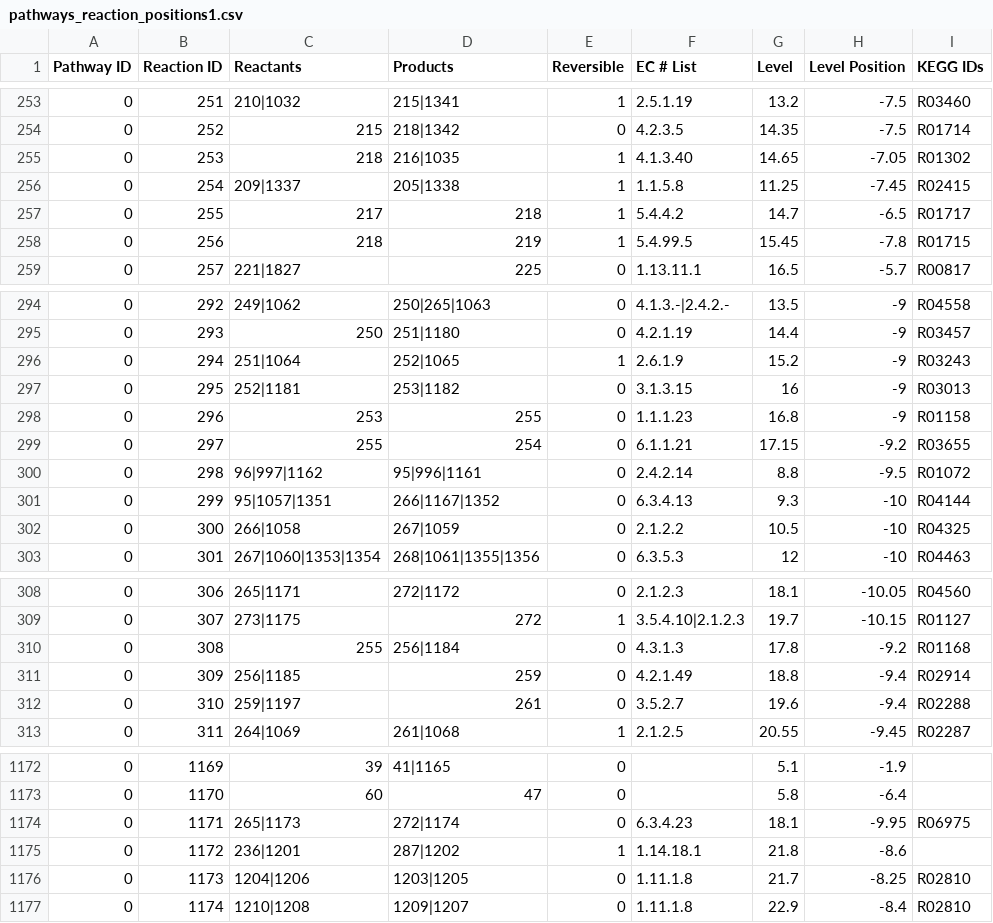
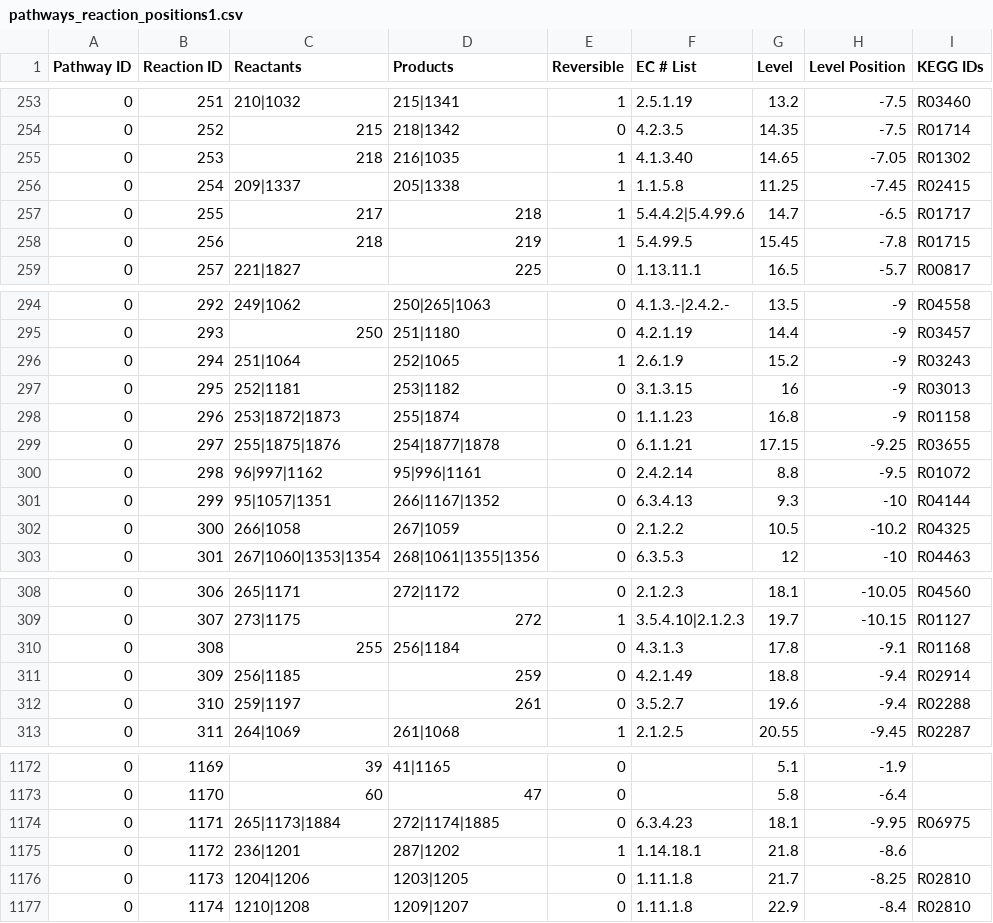
Before and after one commit to jimkell/mostSandbox, a CSV file: etc/visualization/pathways_reaction_positions1.csv, drawn as a sheet; only a part is shown, gaps mark what is left out; the diff covers the shown part only; the diff names each change by its address in the sheet, - before the commit and + after, or states it on an @@ line.

```diff
--- a/etc/visualization/pathways_reaction_positions1.csv
+++ b/etc/visualization/pathways_reaction_positions1.csv
-F257 (EC # List): 5.4.4.2
+F257 (EC # List): 5.4.4.2|5.4.99.6
-C298 (Reactants): 253
+C298 (Reactants): 253|1872|1873
-D298 (Products): 255
+D298 (Products): 255|1874
-C299 (Reactants): 255
+C299 (Reactants): 255|1875|1876
-D299 (Products): 254
+D299 (Products): 254|1877|1878
-H299 (Level Position): -9.2
+H299 (Level Position): -9.25
-H302 (Level Position): -10
+H302 (Level Position): -10.2
-H310 (Level Position): -9.2
+H310 (Level Position): -9.1
-C1174 (Reactants): 265|1173
+C1174 (Reactants): 265|1173|1884
-D1174 (Products): 272|1174
+D1174 (Products): 272|1174|1885
```
Also changed, not shown: 3 added rows and 24 edited cells elsewhere in this file, etc/visualization/pathway_metabolite_positions1.csv, 1 other file.
